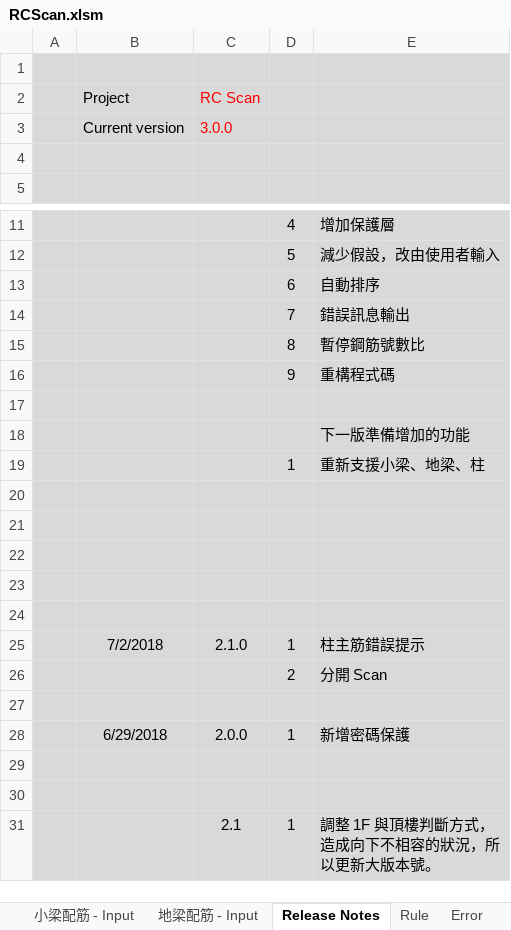
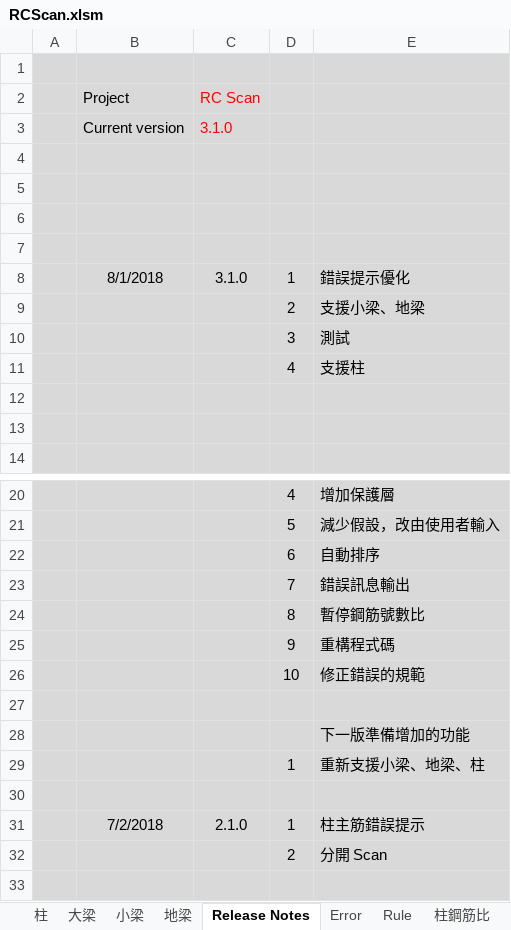
Before and after one commit to skyran1278/VbaProject, an Excel workbook: 20170524_RCScan/RCScan.xlsm, sheet Release Notes, drawn as a sheet; only a part is shown, gaps mark what is left out; the shorter side is filled out with more unchanged rows; values as stored, in another font and other column widths than the file's, no borders; charts and pictures not drawn; removed rows and columns are numbered as before the commit, all else as after; the diff names each change by its address in the sheet, - before the commit and + after, or states it on an @@ line.

Commit message:
rc scan 新版功能完成 準備測試

```diff
--- a/20170524_RCScan/RCScan.xlsm (sheet Release Notes)
+++ b/20170524_RCScan/RCScan.xlsm (sheet Release Notes)
-sheet tab: 小梁配筋 - Input
+sheet tab: 小梁
-sheet tab: 地梁配筋 - Input
+sheet tab: 地梁
@@ sheet tab order changed: 柱 | 大梁 | 小梁 | 地梁 | Release Notes | Error | Rule | 柱鋼筋比 @@
-C3 (RC Scan): 3.0.0
+C3 (RC Scan): 3.1.0
+row 4: (empty)
+row 5: (empty)
+row 6: (empty)
+row 7: (empty)
+row 8:  | 8/1/2018 | 3.1.0 | 1 | 錯誤提示優化
+row 9:  |  |  | 2 | 支援小梁、地梁
+row 10:  |  |  | 3 | 測試
+row 11:  |  |  | 4 | 支援柱
+row 12: (empty)
+row 26:  |  |  | 10 | 修正錯誤的規範
-row 20: (empty)
-row 21: (empty)
-row 22: (empty)
-row 23: (empty)
```
Also changed, not shown: sheet 柱, sheet General Information, sheet Error, other sheet tabs, charts or pictures, 7 other files.
